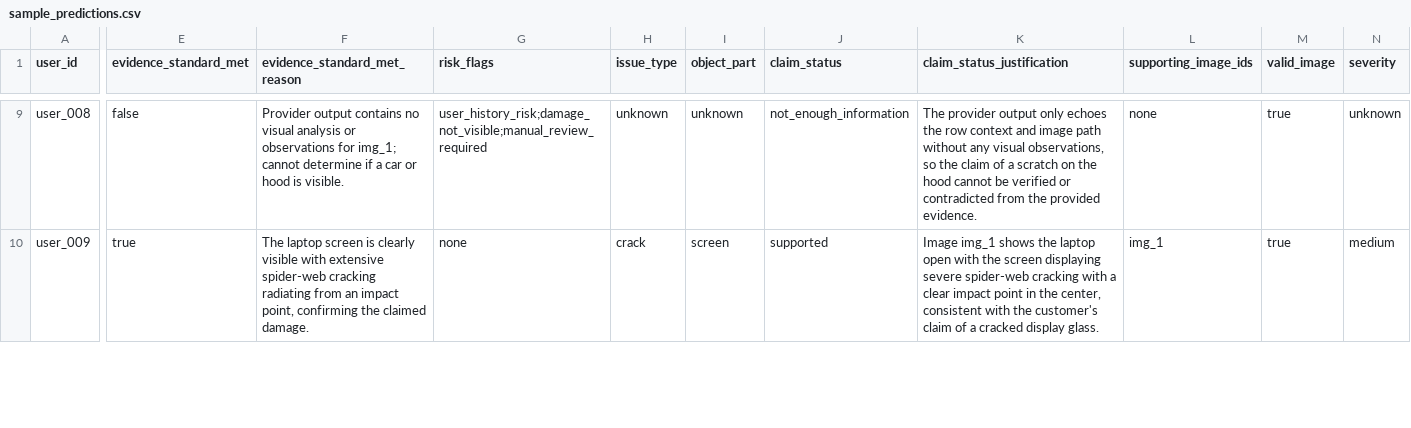
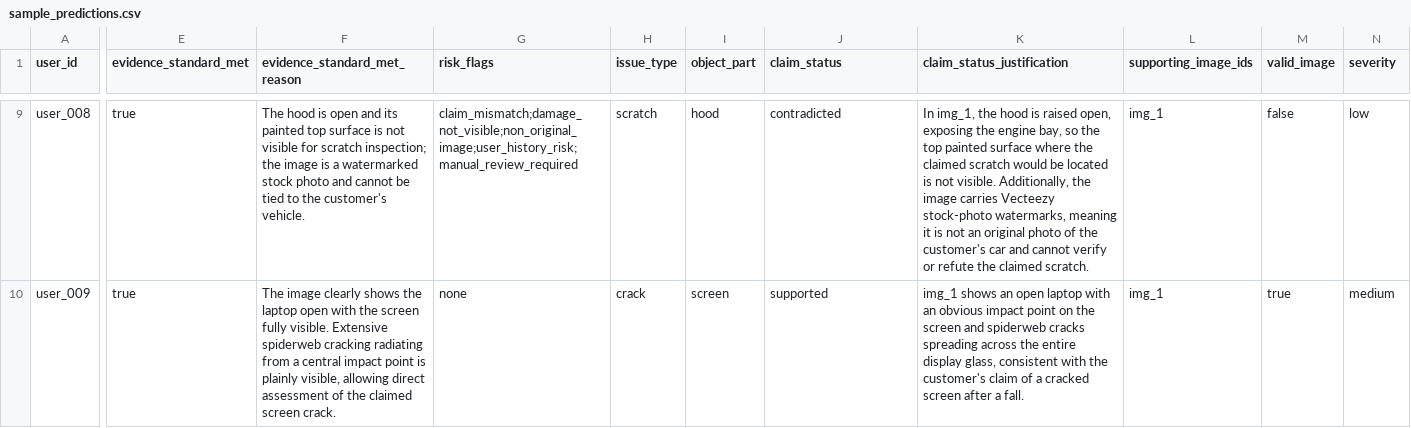
Before and after one commit to behzad62/hackerrank-orchestrate-june26, a CSV file: code/evaluation/runs/two-pass-minimax/sample_predictions.csv, drawn as a sheet; only a part is shown, gaps mark what is left out; the diff covers the shown part only; the diff names each change by its address in the sheet, - before the commit and + after, or states it on an @@ line.

Commit message:
Add sample predictions CSV and normalization test for user history risk
- Created a new CSV file for sample predictions related to car and laptop claims, including various scenarios and evidence evaluations.
- Implemented a test in `test_normalization.py` to ensure that the `user_history_risk` flag is correctly excluded from the provider output when it is owned by user history.

```diff
--- a/code/evaluation/runs/two-pass-minimax/sample_predictions.csv
+++ b/code/evaluation/runs/two-pass-minimax/sample_predictions.csv
-E9 (evidence_standard_met): false
+E9 (evidence_standard_met): true
-F9 (evidence_standard_met_reason): Provider output contains no visual analysis or observations for img_1; cannot determine if a car or hood is visible.
+F9 (evidence_standard_met_reason): The hood is open and its painted top surface is not visible for scratch inspection; the image is a watermarked stock photo and cannot be tied to the customer's vehicle.
-G9 (risk_flags): user_history_risk;damage_not_visible;manual_review_required
+G9 (risk_flags): claim_mismatch;damage_not_visible;non_original_image;user_history_risk;manual_review_required
-H9 (issue_type): unknown
+H9 (issue_type): scratch
-I9 (object_part): unknown
+I9 (object_part): hood
-J9 (claim_status): not_enough_information
+J9 (claim_status): contradicted
-K9 (claim_status_justification): The provider output only echoes the row context and image path without any visual observations, so the claim of a scratch on the hood cannot be verified or contradicted from the provided evidence.
+K9 (claim_status_justification): In img_1, the hood is raised open, exposing the engine bay, so the top painted surface where the claimed scratch would be located is not visible. Additionally, the image carries Vecteezy stock-photo watermarks, meaning it is not an original photo of the customer's car and cannot verify or refute the claimed scratch.
-L9 (supporting_image_ids): none
+L9 (supporting_image_ids): img_1
-M9 (valid_image): true
+M9 (valid_image): false
-N9 (severity): unknown
+N9 (severity): low
-F10 (evidence_standard_met_reason): The laptop screen is clearly visible with extensive spider-web cracking radiating from an impact point, confirming the claimed damage.
+F10 (evidence_standard_met_reason): The image clearly shows the laptop open with the screen fully visible. Extensive spiderweb cracking radiating from a central impact point is plainly visible, allowing direct assessment of the claimed screen crack.
-K10 (claim_status_justification): Image img_1 shows the laptop open with the screen displaying severe spider-web cracking with a clear impact point in the center, consistent with the customer's claim of a cracked display glass.
+K10 (claim_status_justification): img_1 shows an open laptop with an obvious impact point on the screen and spiderweb cracks spreading across the entire display glass, consistent with the customer's claim of a cracked screen after a fall.
```
Also changed, not shown: 88 edited cells elsewhere in this file, code/evaluation/runs/one-pass-minimax/sample_predictions.csv, code/evaluation/runs/two-pass-gemini-minimax/sample_predictions.csv, 30 other files.
